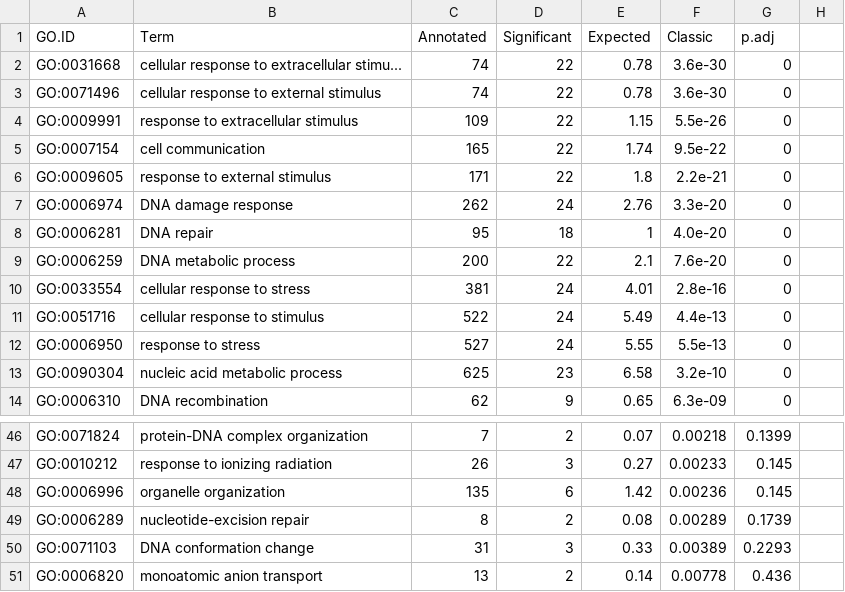
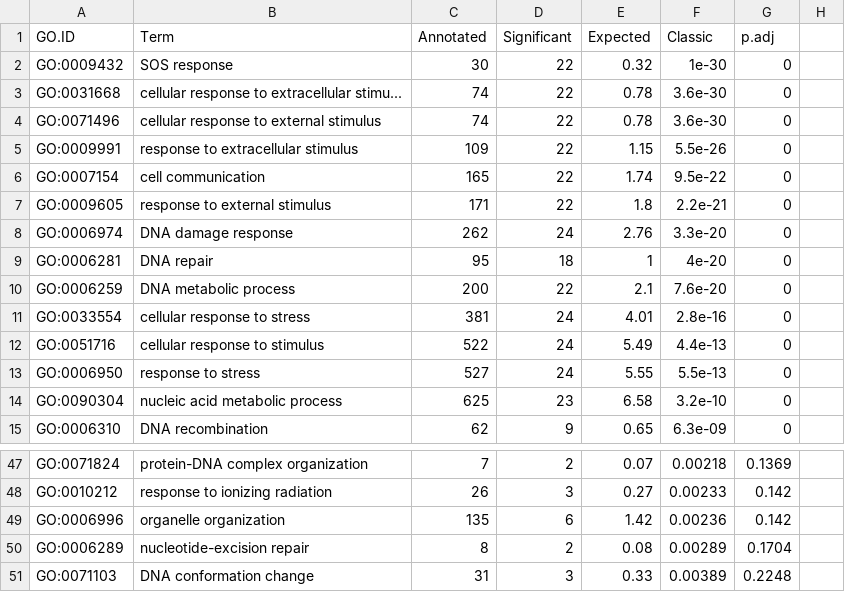
Before and after one commit to felipevzps/ecoli-co-expression-network, a CSV file: results/enrichment/I14/module_13.csv, drawn as a sheet; only a part is shown, gaps mark what is left out; removed rows and columns are numbered as before the commit, all else as after; the diff covers the shown part only; the diff names each change by its address in the sheet, - before the commit and + after, or states it on an @@ line.

```diff
--- a/results/enrichment/I14/module_13.csv
+++ b/results/enrichment/I14/module_13.csv
+row 2: GO:0009432 | SOS response | 30 | 22 | 0.32 | 1e-30 | 0
-F9 (Classic): 4.0e-20
+F9 (Classic): 4e-20
-G47 (p.adj): 0.1399
+G47 (p.adj): 0.1369
-G48:G49 (p.adj): 0.145
+G48:G49 (p.adj): 0.142
-G50 (p.adj): 0.1739
+G50 (p.adj): 0.1704
-G51 (p.adj): 0.2293
+G51 (p.adj): 0.2248
-row 51: GO:0006820 | monoatomic anion transport | 13 | 2 | 0.14 | 0.00778 | 0.436
```
Also changed, not shown: 23 edited cells elsewhere in this file, results/enrichment/I14/module_1.csv, results/enrichment/I14/module_23.csv, 47 other files.
